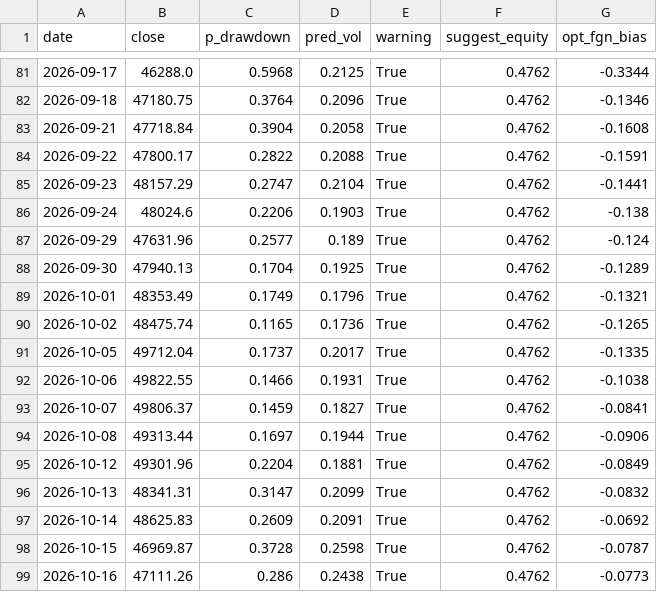
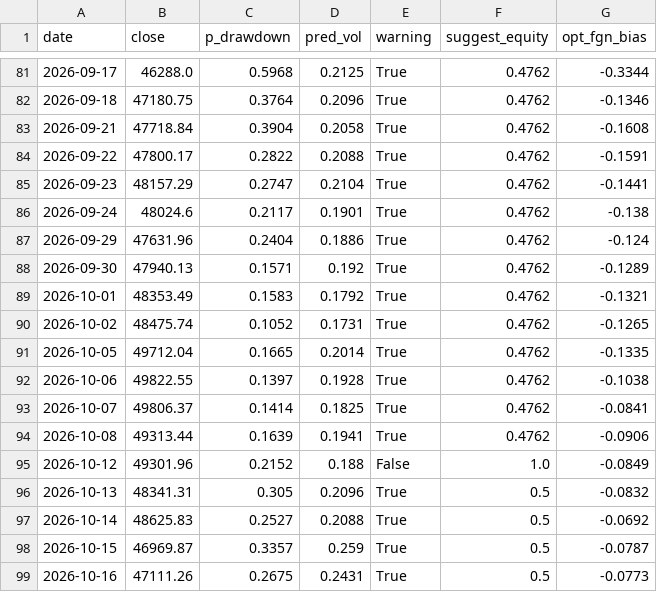
Before and after one commit to AlvinJhu/Alvin-J, a CSV file: tw-model/reports/risk_history.csv, drawn as a sheet; only a part is shown, gaps mark what is left out; the diff covers the shown part only.

```diff
--- a/tw-model/reports/risk_history.csv
+++ b/tw-model/reports/risk_history.csv
@@ -85,15 +85,15 @@
 2026-09-23,48157.29,0.2747,0.2104,True,0.4762,-0.1441
-2026-09-24,48024.6,0.2206,0.1903,True,0.4762,-0.138
-2026-09-29,47631.96,0.2577,0.189,True,0.4762,-0.124
-2026-09-30,47940.13,0.1704,0.1925,True,0.4762,-0.1289
-2026-10-01,48353.49,0.1749,0.1796,True,0.4762,-0.1321
-2026-10-02,48475.74,0.1165,0.1736,True,0.4762,-0.1265
-2026-10-05,49712.04,0.1737,0.2017,True,0.4762,-0.1335
-2026-10-06,49822.55,0.1466,0.1931,True,0.4762,-0.1038
-2026-10-07,49806.37,0.1459,0.1827,True,0.4762,-0.0841
-2026-10-08,49313.44,0.1697,0.1944,True,0.4762,-0.0906
-2026-10-12,49301.96,0.2204,0.1881,True,0.4762,-0.0849
-2026-10-13,48341.31,0.3147,0.2099,True,0.4762,-0.0832
-2026-10-14,48625.83,0.2609,0.2091,True,0.4762,-0.0692
-2026-10-15,46969.87,0.3728,0.2598,True,0.4762,-0.0787
-2026-10-16,47111.26,0.286,0.2438,True,0.4762,-0.0773
+2026-09-24,48024.6,0.2117,0.1901,True,0.4762,-0.138
+2026-09-29,47631.96,0.2404,0.1886,True,0.4762,-0.124
+2026-09-30,47940.13,0.1571,0.192,True,0.4762,-0.1289
+2026-10-01,48353.49,0.1583,0.1792,True,0.4762,-0.1321
+2026-10-02,48475.74,0.1052,0.1731,True,0.4762,-0.1265
+2026-10-05,49712.04,0.1665,0.2014,True,0.4762,-0.1335
+2026-10-06,49822.55,0.1397,0.1928,True,0.4762,-0.1038
+2026-10-07,49806.37,0.1414,0.1825,True,0.4762,-0.0841
+2026-10-08,49313.44,0.1639,0.1941,True,0.4762,-0.0906
+2026-10-12,49301.96,0.2152,0.188,False,1.0,-0.0849
+2026-10-13,48341.31,0.305,0.2096,True,0.5,-0.0832
+2026-10-14,48625.83,0.2527,0.2088,True,0.5,-0.0692
+2026-10-15,46969.87,0.3357,0.259,True,0.5,-0.0787
+2026-10-16,47111.26,0.2675,0.2431,True,0.5,-0.0773
```
Also changed, not shown: 72 edited cells elsewhere in this file, tw-model/reports/risk_crash_auc.csv, tw-model/reports/risk_param_grid_insample.csv, 9 other files.
